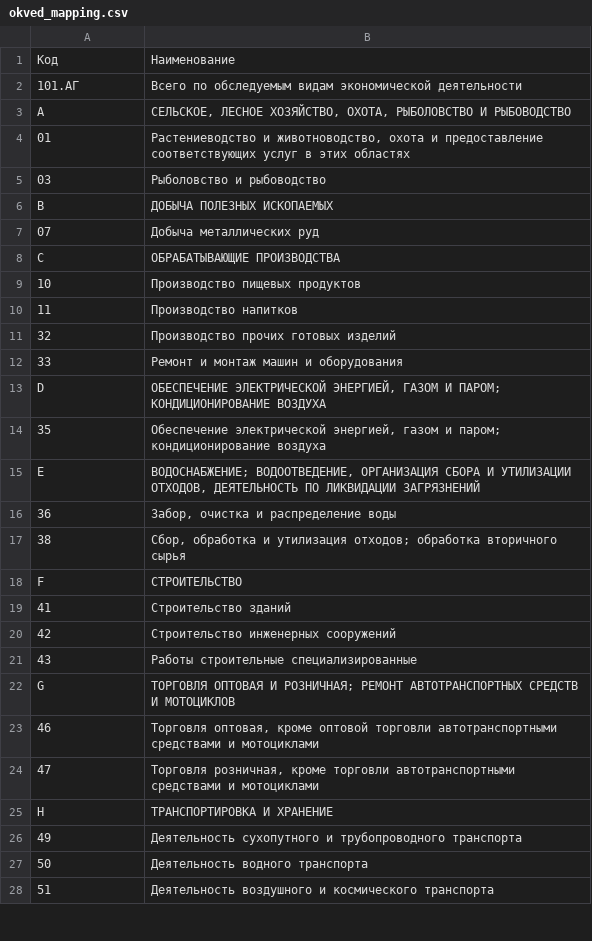
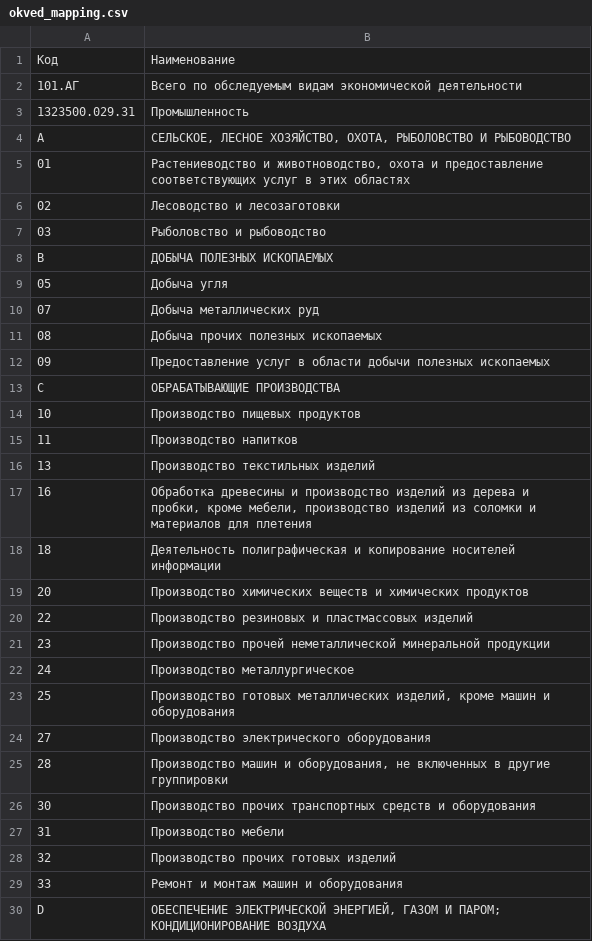
Before and after one commit to LOo1-o/project-1, a CSV file: input/mappings/okved_mapping.csv, drawn as a sheet; only a part is shown; the shorter side is filled out with more unchanged rows; the diff covers the shown part only; the diff names each change by its address in the sheet, - before the commit and + after, or states it on an @@ line.

Commit message:
оквед

```diff
--- a/input/mappings/okved_mapping.csv
+++ b/input/mappings/okved_mapping.csv
+row 3: 1323500.029.31 | Промышленность
+row 6: 02 | Лесоводство и лесозаготовки
+row 9: 05 | Добыча угля
+row 11: 08 | Добыча прочих полезных ископаемых
+row 12: 09 | Предоставление услуг в области добычи полезных ископаемых
+row 16: 13 | Производство текстильных изделий
+row 17: 16 | Обработка древесины и производство изделий из дерева и пробки, кроме мебели, производство изделий из соломки и материалов для плетения
+row 18: 18 | Деятельность полиграфическая и копирование носителей информации
+row 19: 20 | Производство химических веществ и химических продуктов
+row 20: 22 | Производство резиновых и пластмассовых изделий
+row 21: 23 | Производство прочей неметаллической минеральной продукции
+row 22: 24 | Производство металлургическое
+row 23: 25 | Производство готовых металлических изделий, кроме машин и оборудования
+row 24: 27 | Производство электрического оборудования
+row 25: 28 | Производство машин и оборудования, не включенных в другие группировки
+row 26: 30 | Производство прочих транспортных средств и оборудования
+row 27: 31 | Производство мебели
```
Also changed, not shown: 16 added rows and 1 moved row elsewhere in this file.
